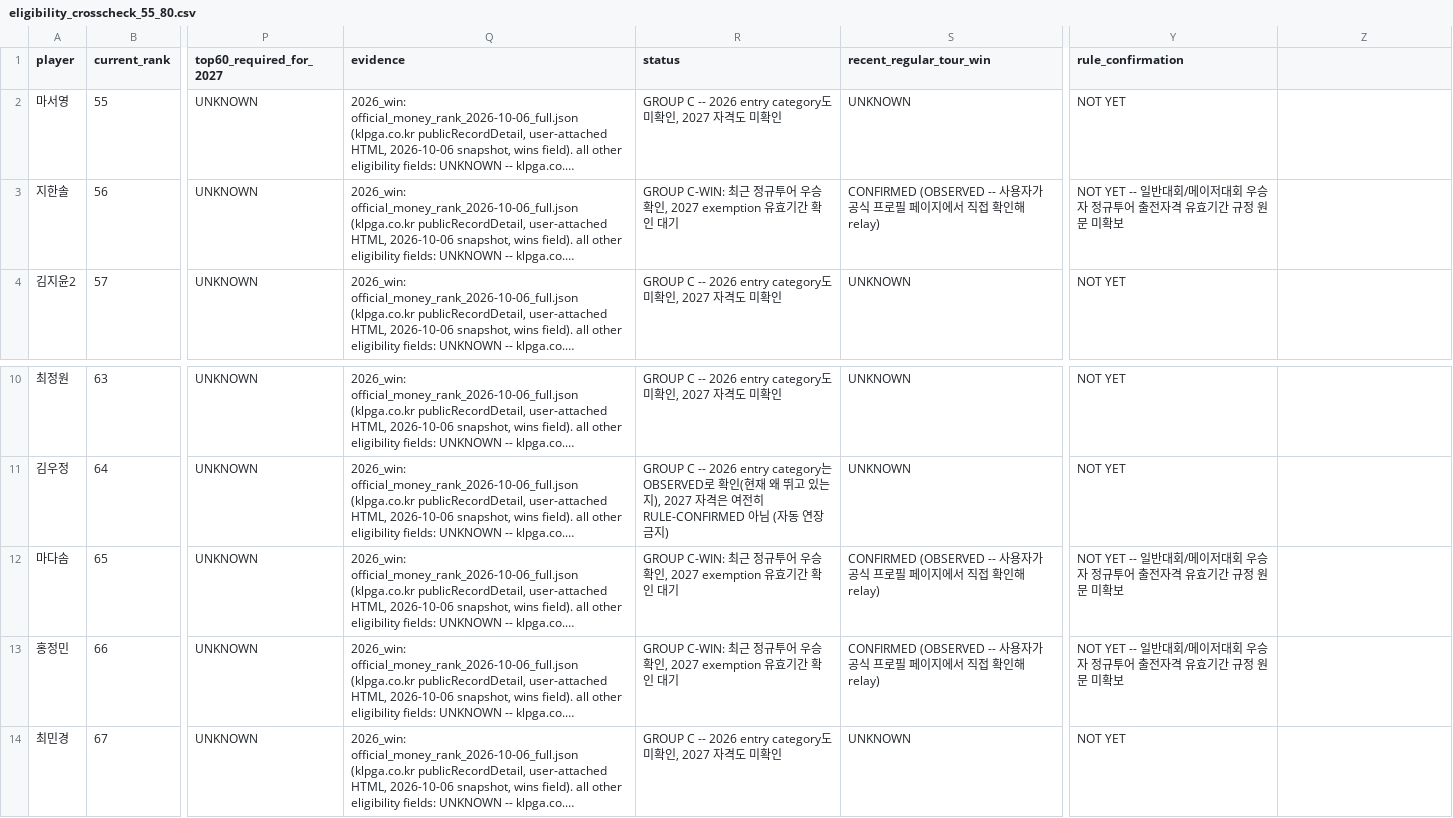
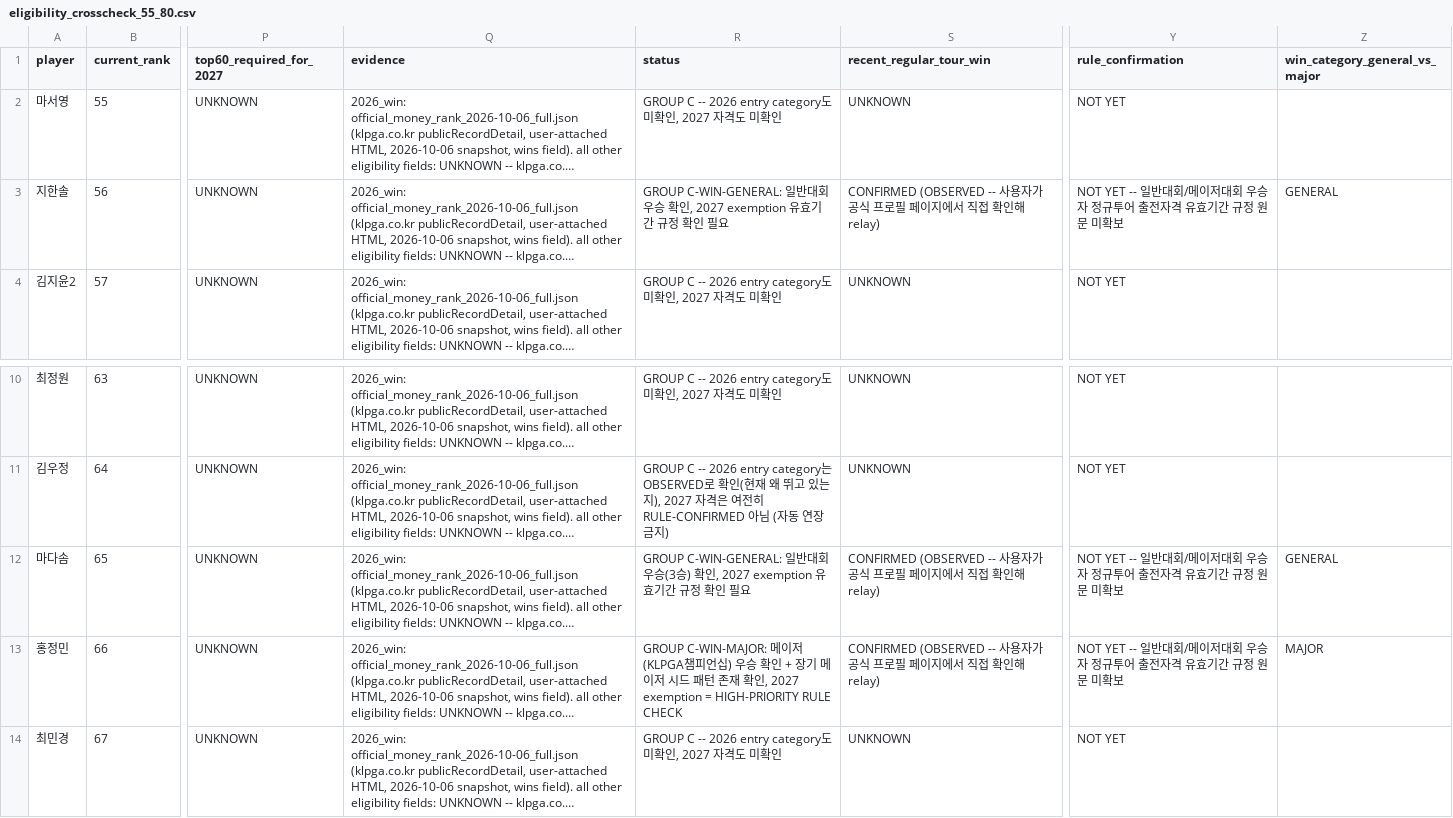
Before and after one commit to mymedia518-alt/Neo-golf-performance-, a CSV file: artifacts/seed_race/eligibility_crosscheck_55_80.csv, drawn as a sheet; only a part is shown, gaps mark what is left out; long unchanged cells end in …; the diff names each change by its address in the sheet, - before the commit and + after, or states it on an @@ line.

```diff
--- a/artifacts/seed_race/eligibility_crosscheck_55_80.csv
+++ b/artifacts/seed_race/eligibility_crosscheck_55_80.csv
-Z1: (empty)
+Z1: win_category_general_vs_major
-R3 (status): GROUP C-WIN: 최근 정규투어 우승 확인, 2027 exemption 유효기간 확인 대기
+R3 (status): GROUP C-WIN-GENERAL: 일반대회 우승 확인, 2027 exemption 유효기간 규정 확인 필요
-Z3 (win_category_general_vs_major): (empty)
+Z3 (win_category_general_vs_major): GENERAL
-R12 (status): GROUP C-WIN: 최근 정규투어 우승 확인, 2027 exemption 유효기간 확인 대기
+R12 (status): GROUP C-WIN-GENERAL: 일반대회 우승(3승) 확인, 2027 exemption 유효기간 규정 확인 필요
-Z12 (win_category_general_vs_major): (empty)
+Z12 (win_category_general_vs_major): GENERAL
-R13 (status): GROUP C-WIN: 최근 정규투어 우승 확인, 2027 exemption 유효기간 확인 대기
+R13 (status): GROUP C-WIN-MAJOR: 메이저(KLPGA챔피언십) 우승 확인 + 장기 메이저 시드 패턴 존재 확인, 2027 exemption = HIGH-PRIORITY RULE CHECK
-Z13 (win_category_general_vs_major): (empty)
+Z13 (win_category_general_vs_major): MAJOR
```
Also changed, not shown: 2 other files.
